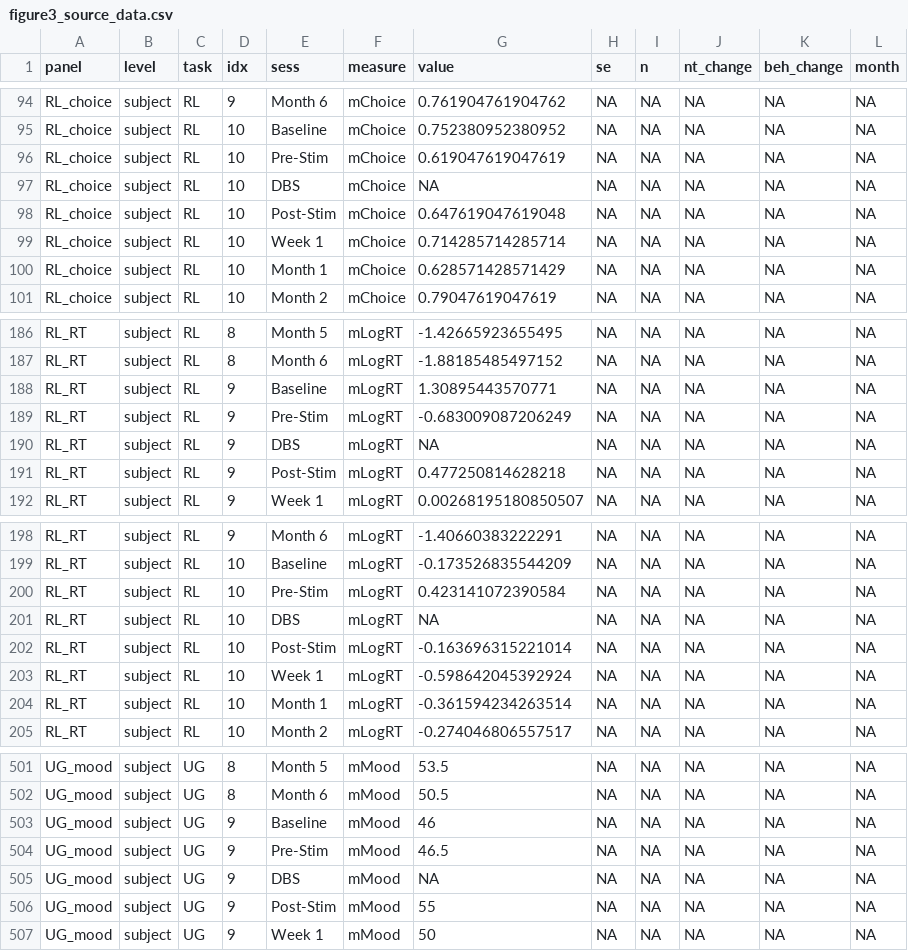
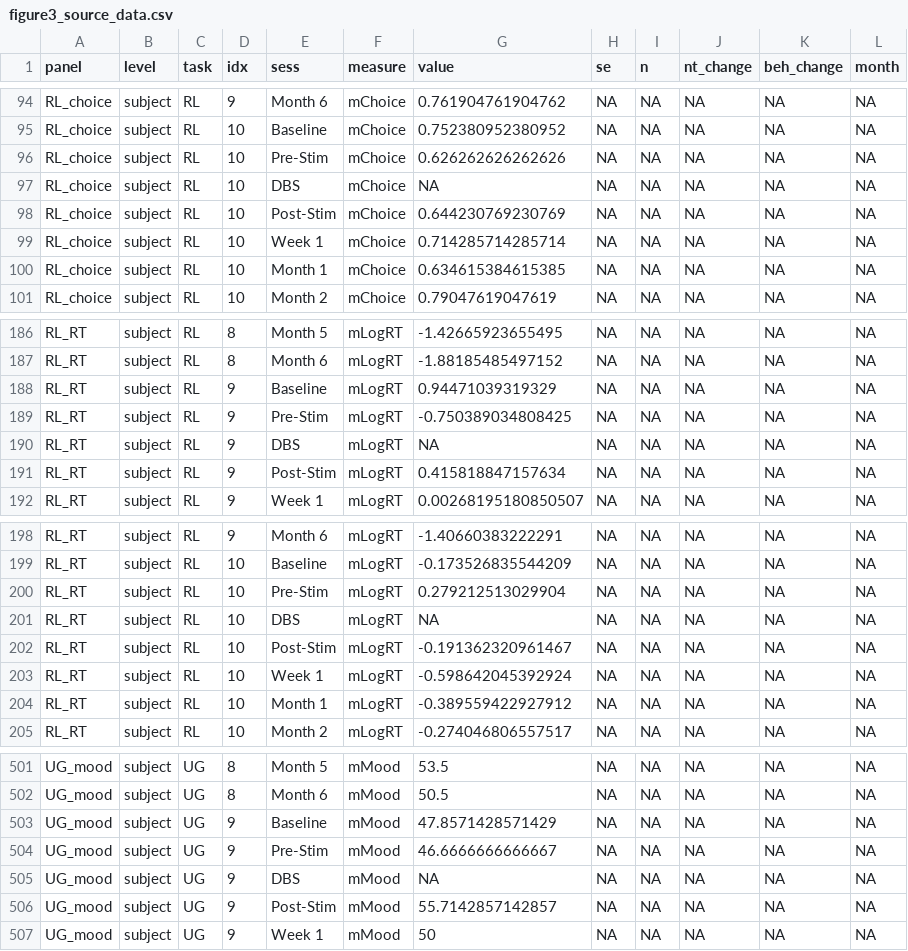
Before and after one commit to blairshevlin/Shevlin-Fu_Volt-TRD, a CSV file: data/figures/figure3_source_data.csv, drawn as a sheet; only a part is shown, gaps mark what is left out; the diff covers the shown part only.

```diff
--- a/data/figures/figure3_source_data.csv
+++ b/data/figures/figure3_source_data.csv
@@ -95,7 +95,7 @@
 "RL_choice","subject","RL","10","Baseline","mChoice",0.752380952380952,NA,NA,NA,NA,NA
-"RL_choice","subject","RL","10","Pre-Stim","mChoice",0.619047619047619,NA,NA,NA,NA,NA
+"RL_choice","subject","RL","10","Pre-Stim","mChoice",0.626262626262626,NA,NA,NA,NA,NA
 "RL_choice","subject","RL","10","DBS","mChoice",NA,NA,NA,NA,NA,NA
-"RL_choice","subject","RL","10","Post-Stim","mChoice",0.647619047619048,NA,NA,NA,NA,NA
+"RL_choice","subject","RL","10","Post-Stim","mChoice",0.644230769230769,NA,NA,NA,NA,NA
 "RL_choice","subject","RL","10","Week 1","mChoice",0.714285714285714,NA,NA,NA,NA,NA
-"RL_choice","subject","RL","10","Month 1","mChoice",0.628571428571429,NA,NA,NA,NA,NA
+"RL_choice","subject","RL","10","Month 1","mChoice",0.634615384615385,NA,NA,NA,NA,NA
 "RL_choice","subject","RL","10","Month 2","mChoice",0.79047619047619,NA,NA,NA,NA,NA
@@ -187,6 +187,6 @@
 "RL_RT","subject","RL","8","Month 6","mLogRT",-1.88185485497152,NA,NA,NA,NA,NA
-"RL_RT","subject","RL","9","Baseline","mLogRT",1.30895443570771,NA,NA,NA,NA,NA
-"RL_RT","subject","RL","9","Pre-Stim","mLogRT",-0.683009087206249,NA,NA,NA,NA,NA
+"RL_RT","subject","RL","9","Baseline","mLogRT",0.94471039319329,NA,NA,NA,NA,NA
+"RL_RT","subject","RL","9","Pre-Stim","mLogRT",-0.750389034808425,NA,NA,NA,NA,NA
 "RL_RT","subject","RL","9","DBS","mLogRT",NA,NA,NA,NA,NA,NA
-"RL_RT","subject","RL","9","Post-Stim","mLogRT",0.477250814628218,NA,NA,NA,NA,NA
+"RL_RT","subject","RL","9","Post-Stim","mLogRT",0.415818847157634,NA,NA,NA,NA,NA
 "RL_RT","subject","RL","9","Week 1","mLogRT",0.00268195180850507,NA,NA,NA,NA,NA
@@ -199,7 +199,7 @@
 "RL_RT","subject","RL","10","Baseline","mLogRT",-0.173526835544209,NA,NA,NA,NA,NA
-"RL_RT","subject","RL","10","Pre-Stim","mLogRT",0.423141072390584,NA,NA,NA,NA,NA
+"RL_RT","subject","RL","10","Pre-Stim","mLogRT",0.279212513029904,NA,NA,NA,NA,NA
 "RL_RT","subject","RL","10","DBS","mLogRT",NA,NA,NA,NA,NA,NA
-"RL_RT","subject","RL","10","Post-Stim","mLogRT",-0.163696315221014,NA,NA,NA,NA,NA
+"RL_RT","subject","RL","10","Post-Stim","mLogRT",-0.191362320961467,NA,NA,NA,NA,NA
 "RL_RT","subject","RL","10","Week 1","mLogRT",-0.598642045392924,NA,NA,NA,NA,NA
-"RL_RT","subject","RL","10","Month 1","mLogRT",-0.361594234263514,NA,NA,NA,NA,NA
+"RL_RT","subject","RL","10","Month 1","mLogRT",-0.389559422927912,NA,NA,NA,NA,NA
 "RL_RT","subject","RL","10","Month 2","mLogRT",-0.274046806557517,NA,NA,NA,NA,NA
@@ -502,6 +502,6 @@
 "UG_mood","subject","UG","8","Month 6","mMood",50.5,NA,NA,NA,NA,NA
-"UG_mood","subject","UG","9","Baseline","mMood",46,NA,NA,NA,NA,NA
-"UG_mood","subject","UG","9","Pre-Stim","mMood",46.5,NA,NA,NA,NA,NA
+"UG_mood","subject","UG","9","Baseline","mMood",47.8571428571429,NA,NA,NA,NA,NA
+"UG_mood","subject","UG","9","Pre-Stim","mMood",46.6666666666667,NA,NA,NA,NA,NA
 "UG_mood","subject","UG","9","DBS","mMood",NA,NA,NA,NA,NA,NA
-"UG_mood","subject","UG","9","Post-Stim","mMood",55,NA,NA,NA,NA,NA
+"UG_mood","subject","UG","9","Post-Stim","mMood",55.7142857142857,NA,NA,NA,NA,NA
 "UG_mood","subject","UG","9","Week 1","mMood",50,NA,NA,NA,NA,NA
```
Also changed, not shown: 67 edited cells elsewhere in this file, data/figures/figureSupplement3_source_data.csv, 11 other files.
